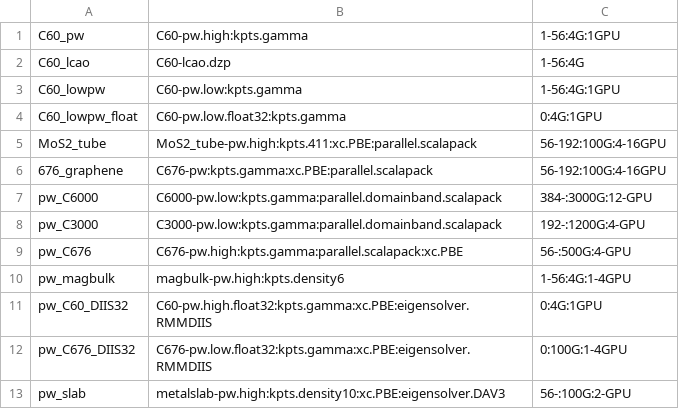
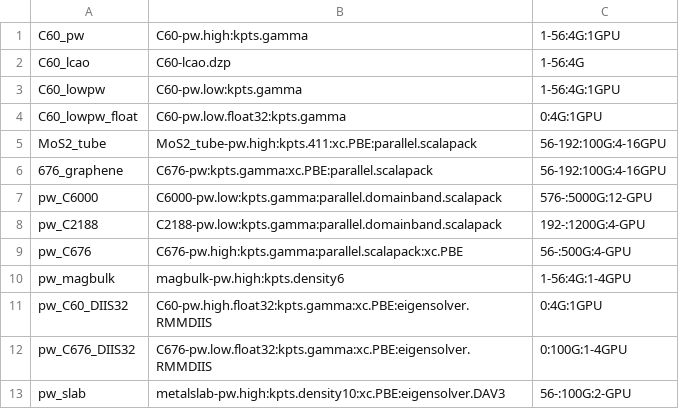
Before and after one commit to JakobKSvaneborg/gpaw, a CSV file: gpaw/benchmark/benchmarks.csv, drawn as a sheet.

```diff
--- a/gpaw/benchmark/benchmarks.csv
+++ b/gpaw/benchmark/benchmarks.csv
@@ -6,4 +6,4 @@ MoS2_tube,            MoS2_tube-pw.high:kpts.411:xc.PBE:parallel.scalapack,
 676_graphene,         C676-pw:kpts.gamma:xc.PBE:parallel.scalapack,                 56-192:100G:4-16GPU
-pw_C6000,             C6000-pw.low:kpts.gamma:parallel.domainband.scalapack,        384-:3000G:12-GPU
-pw_C3000,             C3000-pw.low:kpts.gamma:parallel.domainband.scalapack,        192-:1200G:4-GPU
+pw_C6000,             C6000-pw.low:kpts.gamma:parallel.domainband.scalapack,        576-:5000G:12-GPU
+pw_C2188,             C2188-pw.low:kpts.gamma:parallel.domainband.scalapack,        192-:1200G:4-GPU
 pw_C676,              C676-pw.high:kpts.gamma:parallel.scalapack:xc.PBE,            56-:500G:4-GPU
```
Also changed, not shown: 1 other file.
